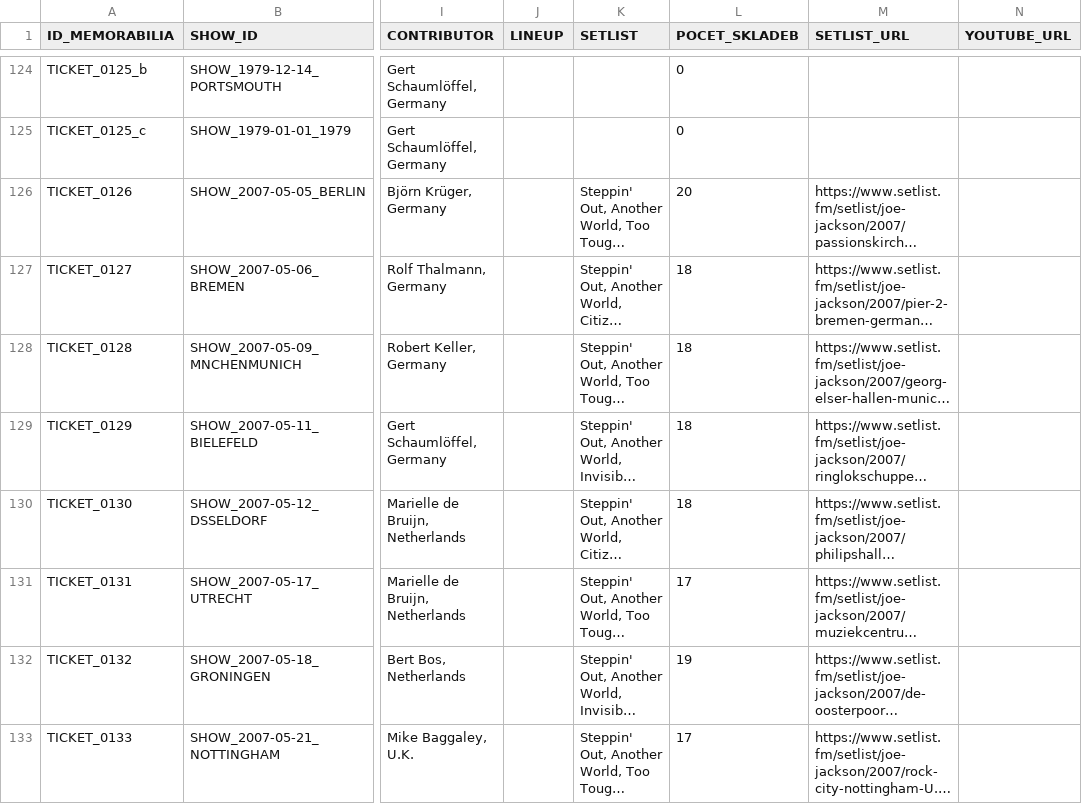
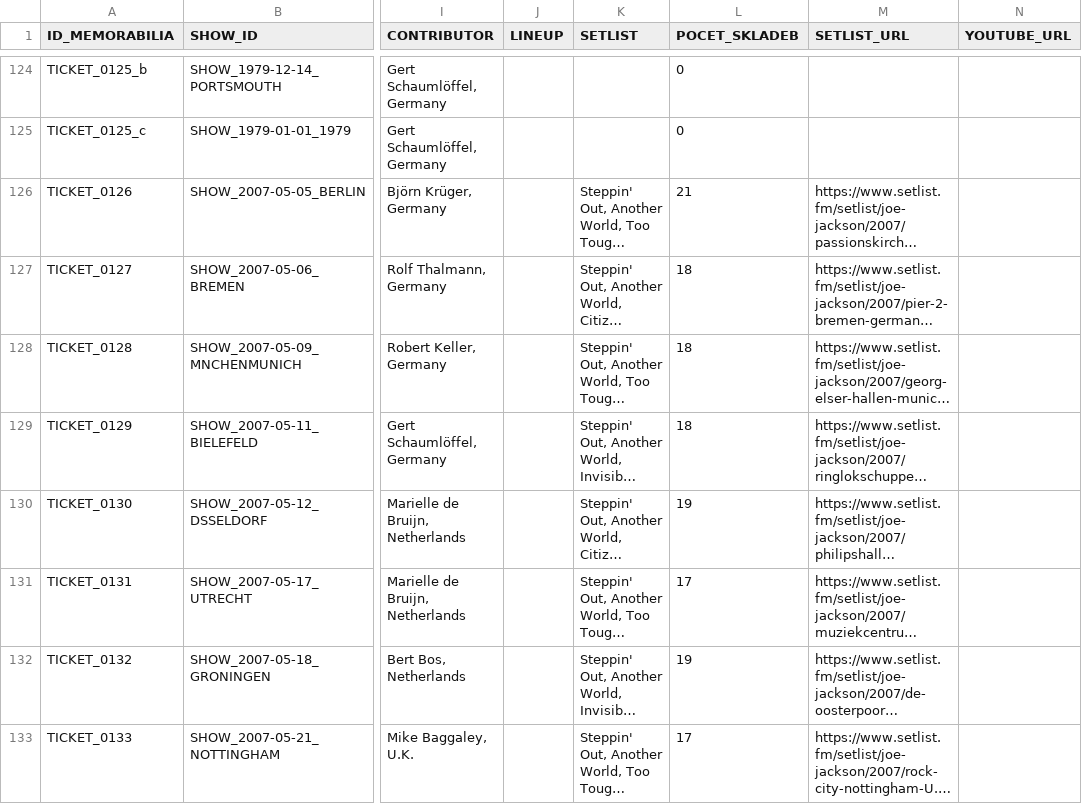
Before and after one commit to 19forever/joe-jackson-tickets, a CSV file: joe_jackson_tickets_cleaned.csv, drawn as a sheet; only a part is shown, gaps mark what is left out; long unchanged cells end in …; the diff covers the shown part only; the diff names each change by its address in the sheet, - before the commit and + after, or states it on an @@ line.

```diff
--- a/joe_jackson_tickets_cleaned.csv
+++ b/joe_jackson_tickets_cleaned.csv
-L126 (POCET_SKLADEB): 20
+L126 (POCET_SKLADEB): 21
-L130 (POCET_SKLADEB): 18
+L130 (POCET_SKLADEB): 19
```
Also changed, not shown: 1 removed row and 1 edited cell elsewhere in this file.
